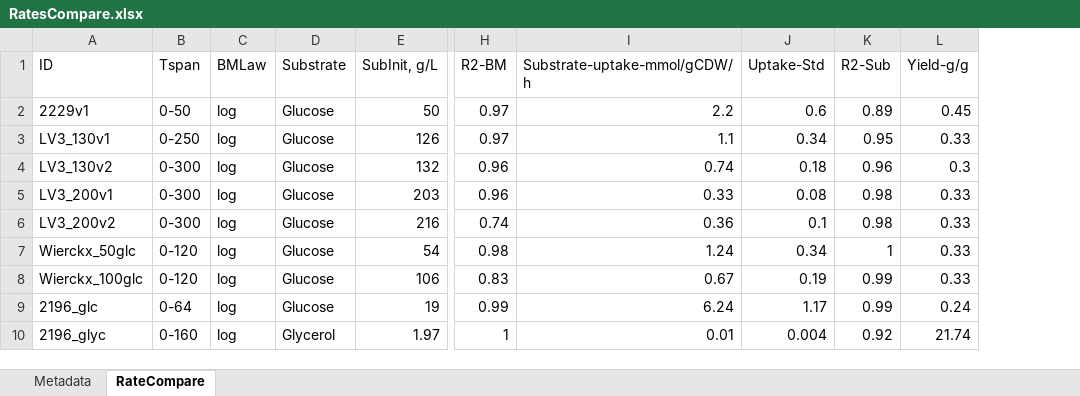
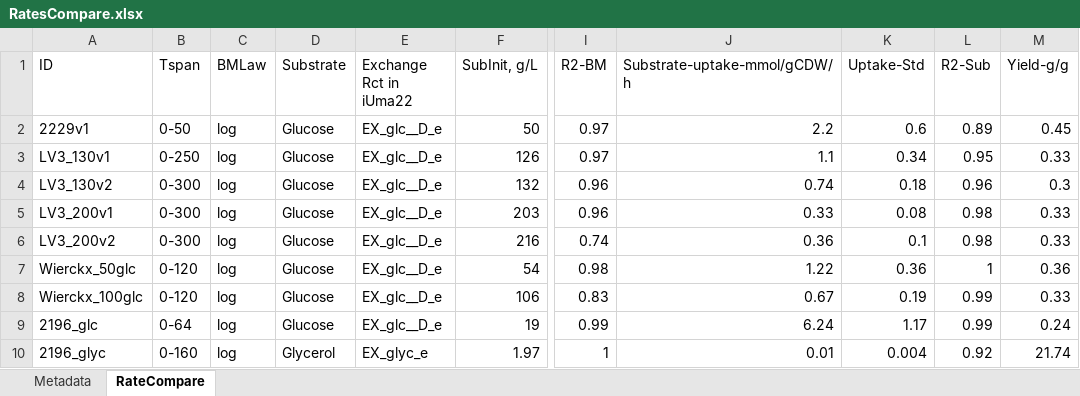
Before and after one commit to iAMB-RWTH-Aachen/Ustilago_maydis-GEM, an Excel workbook: data/GrowthRates/RatesCompare.xlsx, sheet RateCompare, drawn as a sheet; only a part is shown, gaps mark what is left out; values as stored, in another font and other column widths than the file's, no borders; addresses are those after the commit; the diff names each change by its address in the sheet, - before the commit and + after, or states it on an @@ line.

```diff
--- a/data/GrowthRates/RatesCompare.xlsx (sheet RateCompare)
+++ b/data/GrowthRates/RatesCompare.xlsx (sheet RateCompare)
+column E (Exchange Rct in iUma22), rows 2-10: EX_glc__D_e | EX_glc__D_e | EX_glc__D_e | EX_glc__D_e | EX_glc__D_e | EX_glc__D_e | EX_glc__D_e | EX_glc__D_e | EX_glyc_e
-J7 (Substrate-uptake-mmol/gCDW/h): 1.24
+J7 (Substrate-uptake-mmol/gCDW/h): 1.22
-K7 (Uptake-Std): 0.34
+K7 (Uptake-Std): 0.36
-M7 (Yield-g/g): 0.33
+M7 (Yield-g/g): 0.36
```
Also changed, not shown: 8 other files.
